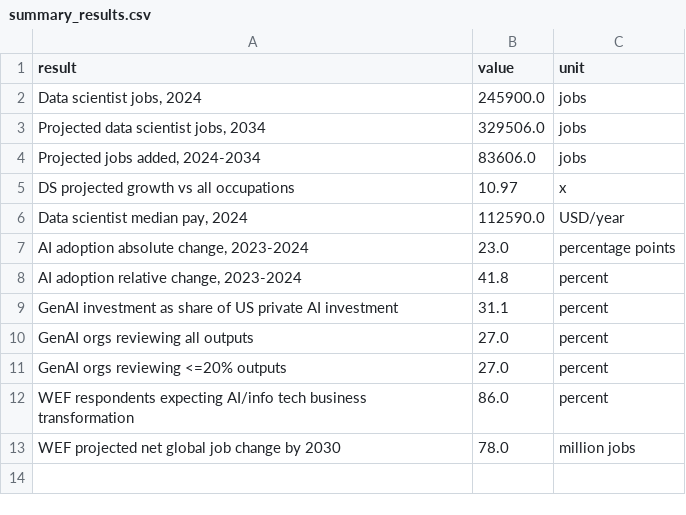
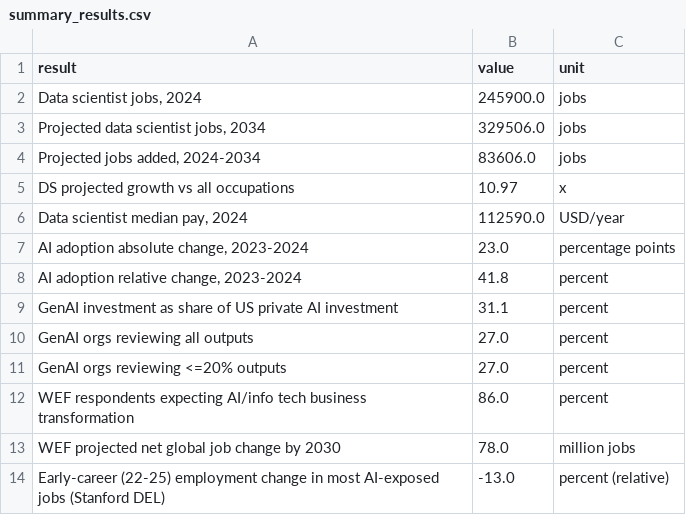
Before and after one commit to ChinmayA301/data-science-career-audit, a CSV file: outputs/summary_results.csv, drawn as a sheet.

```diff
--- a/outputs/summary_results.csv
+++ b/outputs/summary_results.csv
@@ -13 +13,2 @@ WEF respondents expecting AI/info tech business transformation,86.0,percent
 WEF projected net global job change by 2030,78.0,million jobs
+Early-career (22-25) employment change in most AI-exposed jobs (Stanford DEL),-13.0,percent (relative)
```
Also changed, not shown: data/source_metrics.csv, 6 other files.
